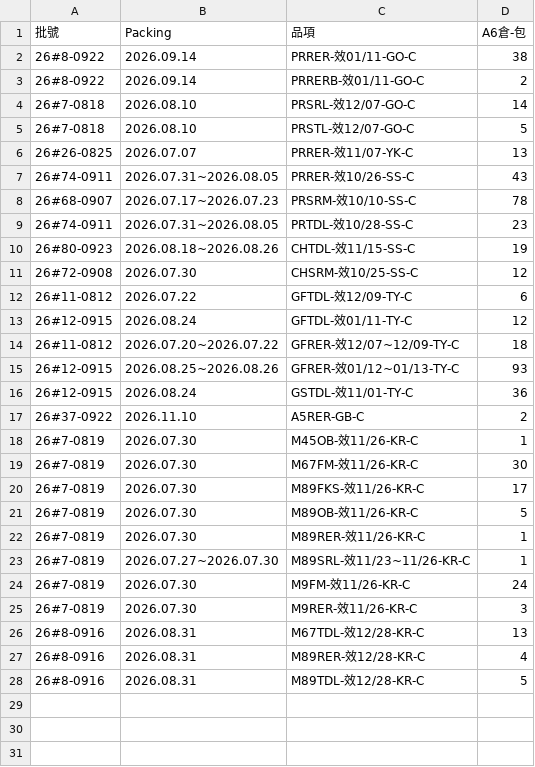
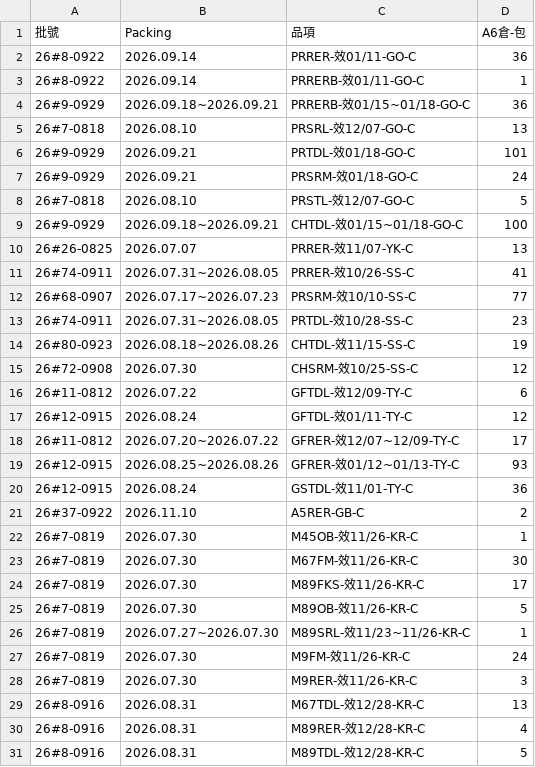
Before and after one commit to mingfonglpg-bit/-, a CSV file: beef.csv, drawn as a sheet.

```diff
--- a/beef.csv
+++ b/beef.csv
@@ -1,9 +1,13 @@
 批號,Packing,品項,A6倉-包
-26#8-0922,2026.09.14,PRRER-效01/11-GO-C,38
-26#8-0922,2026.09.14,PRRERB-效01/11-GO-C,2
-26#7-0818,2026.08.10,PRSRL-效12/07-GO-C,14
+26#8-0922,2026.09.14,PRRER-效01/11-GO-C,36
+26#8-0922,2026.09.14,PRRERB-效01/11-GO-C,1
+26#9-0929,2026.09.18~2026.09.21,PRRERB-效01/15~01/18-GO-C,36
+26#7-0818,2026.08.10,PRSRL-效12/07-GO-C,13
+26#9-0929,2026.09.21,PRTDL-效01/18-GO-C,101
+26#9-0929,2026.09.21,PRSRM-效01/18-GO-C,24
 26#7-0818,2026.08.10,PRSTL-效12/07-GO-C,5
+26#9-0929,2026.09.18~2026.09.21,CHTDL-效01/15~01/18-GO-C,100
 26#26-0825,2026.07.07,PRRER-效11/07-YK-C,13
-26#74-0911,2026.07.31~2026.08.05,PRRER-效10/26-SS-C,43
-26#68-0907,2026.07.17~2026.07.23,PRSRM-效10/10-SS-C,78
+26#74-0911,2026.07.31~2026.08.05,PRRER-效10/26-SS-C,41
+26#68-0907,2026.07.17~2026.07.23,PRSRM-效10/10-SS-C,77
 26#74-0911,2026.07.31~2026.08.05,PRTDL-效10/28-SS-C,23
@@ -13,3 +17,3 @@
 26#12-0915,2026.08.24,GFTDL-效01/11-TY-C,12
-26#11-0812,2026.07.20~2026.07.22,GFRER-效12/07~12/09-TY-C,18
+26#11-0812,2026.07.20~2026.07.22,GFRER-效12/07~12/09-TY-C,17
 26#12-0915,2026.08.25~2026.08.26,GFRER-效01/12~01/13-TY-C,93
@@ -21,3 +25,2 @@
 26#7-0819,2026.07.30,M89OB-效11/26-KR-C,5
-26#7-0819,2026.07.30,M89RER-效11/26-KR-C,1
 26#7-0819,2026.07.27~2026.07.30,M89SRL-效11/23~11/26-KR-C,1
```
Also changed, not shown: chilled.csv, frozen.csv.
